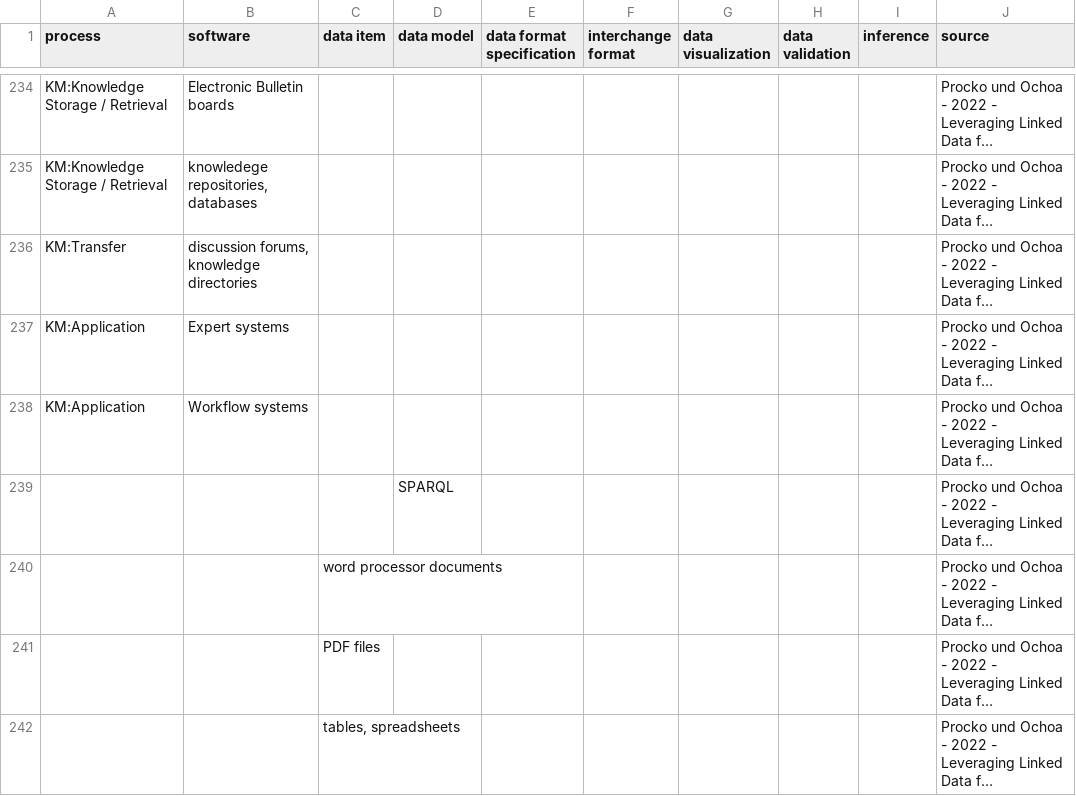
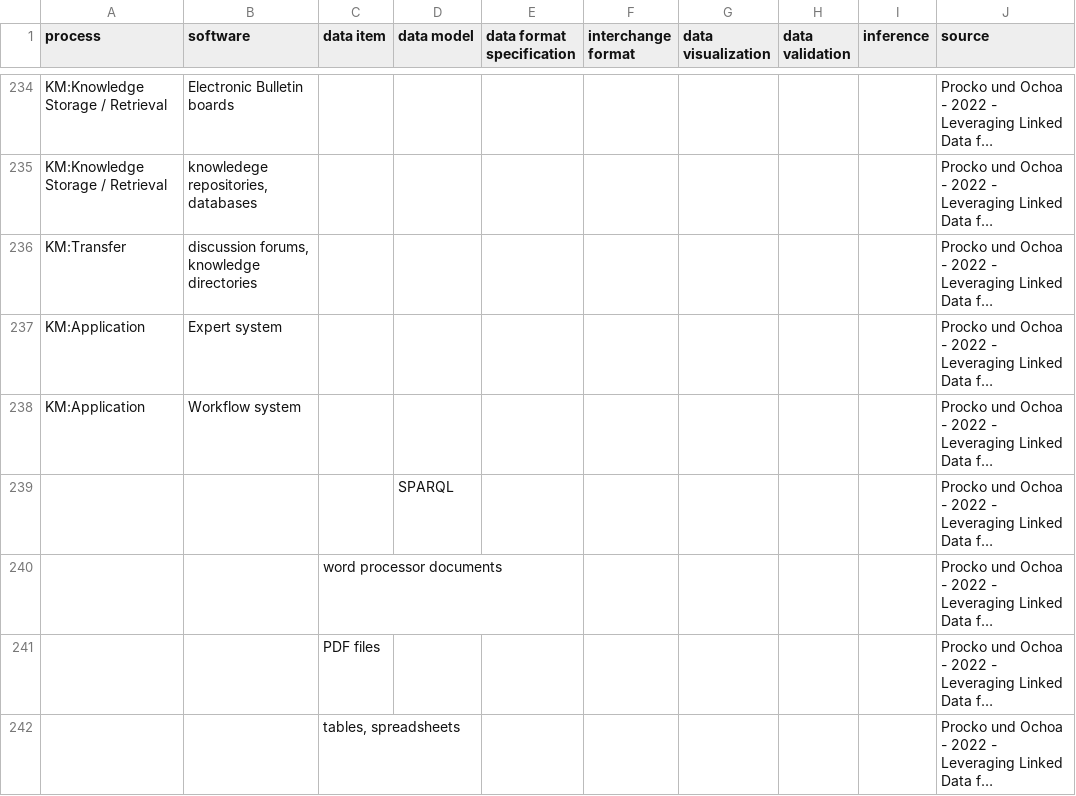
Before and after one commit to borgnetzwerk/tools, a CSV file: scripts/SLR/data.csv, drawn as a sheet; only a part is shown, gaps mark what is left out; long unchanged cells end in …; the diff names each change by its address in the sheet, - before the commit and + after, or states it on an @@ line.

```diff
--- a/scripts/SLR/data.csv
+++ b/scripts/SLR/data.csv
-B237 (software): Expert systems
+B237 (software): Expert system
-B238 (software): Workflow systems
+B238 (software): Workflow system
```
Also changed, not shown: 1 other file.
